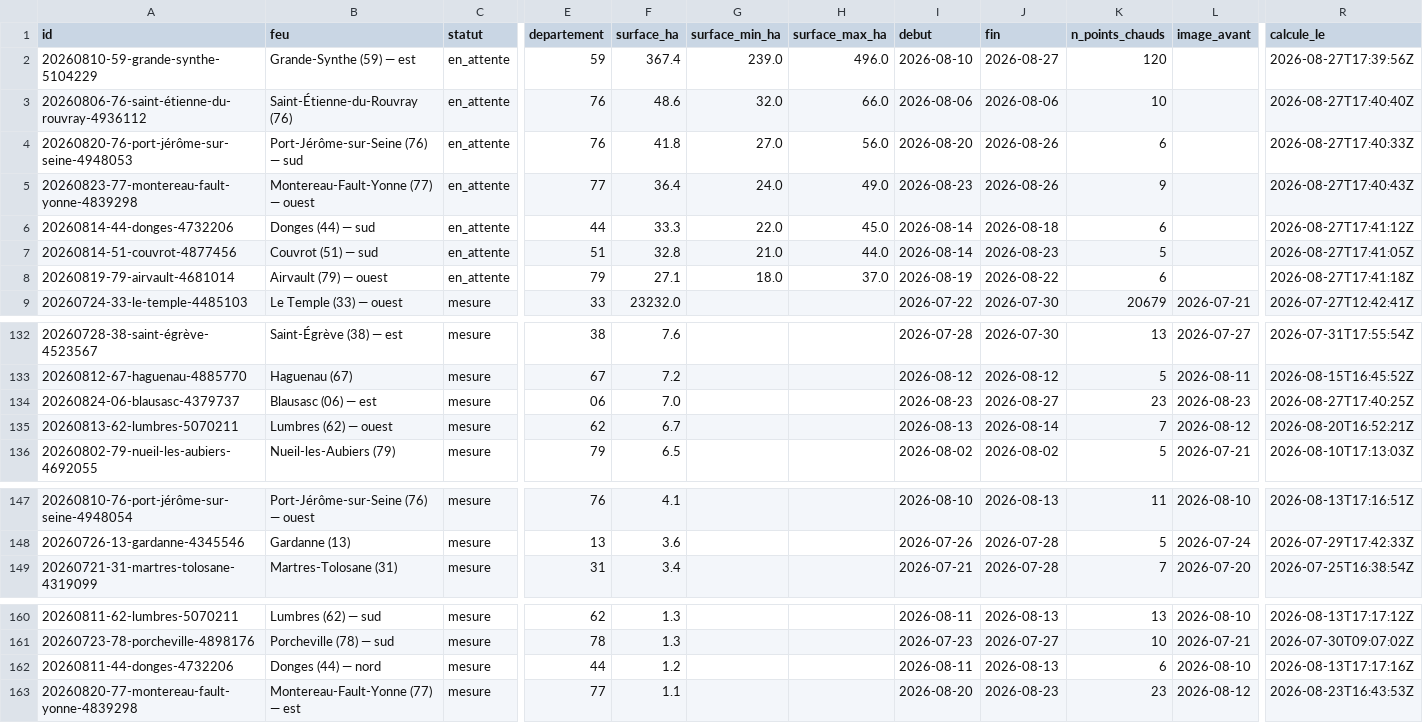
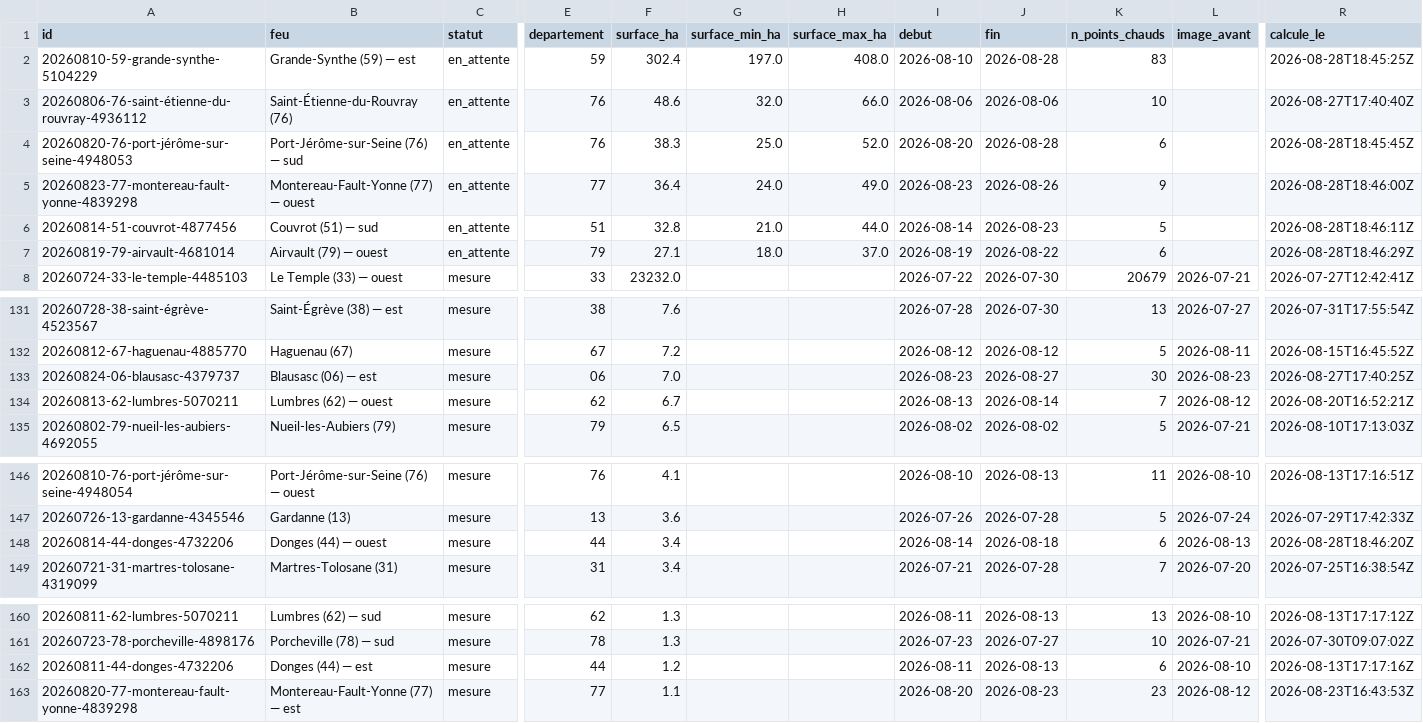
Before and after one commit to r0bp3nguin/brulis, a CSV file: site/data/feux.csv, drawn as a sheet; only a part is shown, gaps mark what is left out; removed rows and columns are numbered as before the commit, all else as after; rows hold the shown columns only; the diff names each change by its address in the sheet, - before the commit and + after, or states it on an @@ line.

```diff
--- a/site/data/feux.csv
+++ b/site/data/feux.csv
-F2 (surface_ha): 367.4
+F2 (surface_ha): 302.4
-G2 (surface_min_ha): 239.0
+G2 (surface_min_ha): 197.0
-H2 (surface_max_ha): 496.0
+H2 (surface_max_ha): 408.0
-J2 (fin): 2026-08-27
+J2 (fin): 2026-08-28
-K2 (n_points_chauds): 120
+K2 (n_points_chauds): 83
-R2 (calcule_le): 2026-08-27T17:39:56Z
+R2 (calcule_le): 2026-08-28T18:45:25Z
-F4 (surface_ha): 41.8
+F4 (surface_ha): 38.3
-G4 (surface_min_ha): 27.0
+G4 (surface_min_ha): 25.0
-H4 (surface_max_ha): 56.0
+H4 (surface_max_ha): 52.0
-J4 (fin): 2026-08-26
+J4 (fin): 2026-08-28
-R4 (calcule_le): 2026-08-27T17:40:33Z
+R4 (calcule_le): 2026-08-28T18:45:45Z
-R5 (calcule_le): 2026-08-27T17:40:43Z
+R5 (calcule_le): 2026-08-28T18:46:00Z
-row 6: 20260814-44-donges-4732206 | Donges (44) — sud | en_attente | 44 | 33.3 | 22.0 | 45.0 | 2026-08-14 | 2026-08-18 | 6 |  | 2026-08-27T17:41:12Z
-R6 (calcule_le): 2026-08-27T17:41:05Z
+R6 (calcule_le): 2026-08-28T18:46:11Z
-R7 (calcule_le): 2026-08-27T17:41:18Z
+R7 (calcule_le): 2026-08-28T18:46:29Z
-K133 (n_points_chauds): 23
+K133 (n_points_chauds): 30
+row 148: 20260814-44-donges-4732206 | Donges (44) — ouest | mesure | 44 | 3.4 |  |  | 2026-08-14 | 2026-08-18 | 6 | 2026-08-13 | 2026-08-28T18:46:20Z
-B162 (feu): Donges (44) — nord
+B162 (feu): Donges (44) — est
```
Also changed, not shown: 18 other files.
